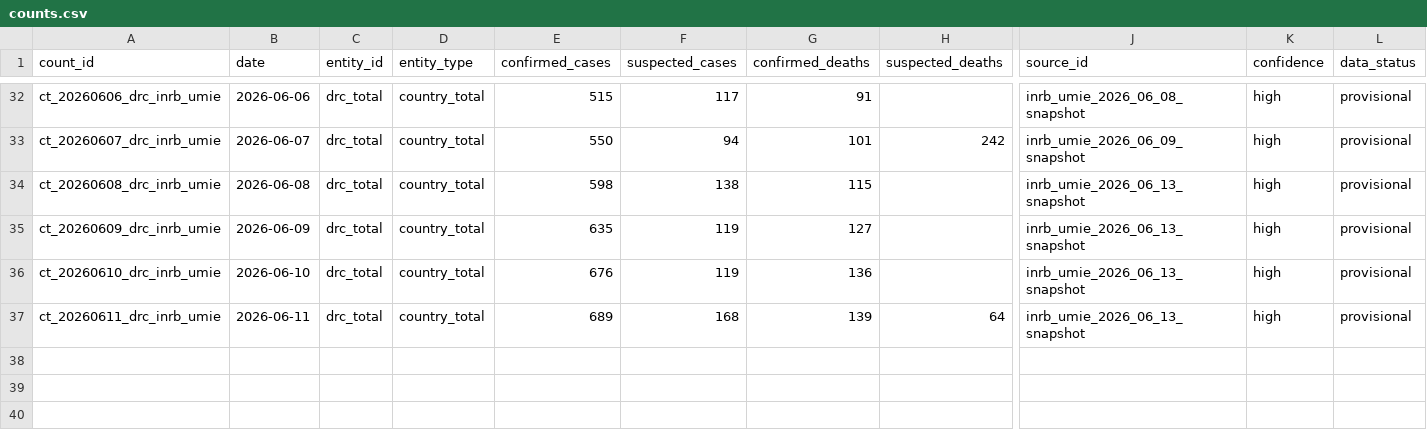
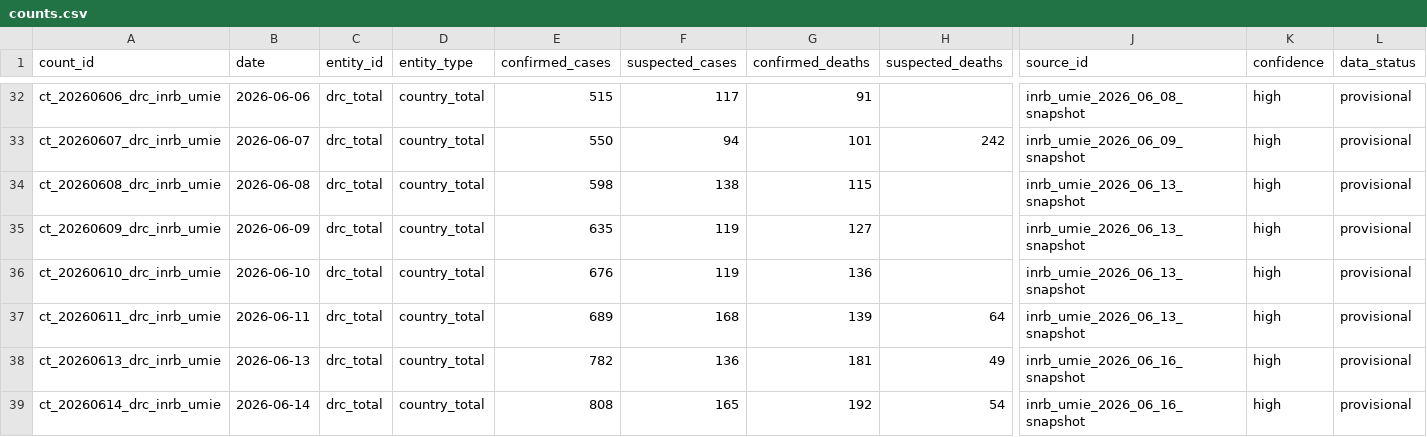
Before and after one commit to hericlibong/ebola, a CSV file: public/data/reference/counts.csv, drawn as a sheet; only a part is shown, gaps mark what is left out; rows hold the shown columns only; the diff names each change by its address in the sheet, - before the commit and + after, or states it on an @@ line.

```diff
--- a/public/data/reference/counts.csv
+++ b/public/data/reference/counts.csv
+row 38: ct_20260613_drc_inrb_umie | 2026-06-13 | drc_total | country_total | 782 | 136 | 181 | 49 | inrb_umie_2026_06_16_snapshot | high | provisional
+row 39: ct_20260614_drc_inrb_umie | 2026-06-14 | drc_total | country_total | 808 | 165 | 192 | 54 | inrb_umie_2026_06_16_snapshot | high | provisional
```
Also changed, not shown: public/data/reference/events.csv, public/data/reference/sources.csv, 2 other files.
